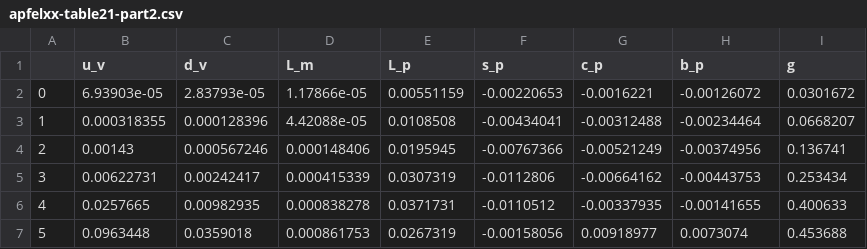
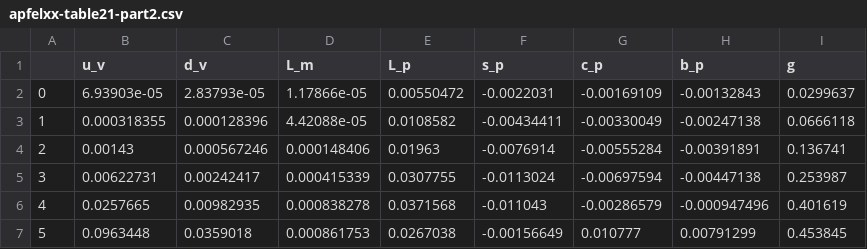
Before and after one commit to NNPDF/benchmark_pol_timelike_evol, a CSV file: results/apfelxx-table21-part2.csv, drawn as a sheet; only a part is shown; the diff covers the shown part only.

Commit message:
Uploading tables for NNLO polarised evolution in the VFNS with O(as^2) matching

```diff
--- a/results/apfelxx-table21-part2.csv
+++ b/results/apfelxx-table21-part2.csv
@@ -1,7 +1,7 @@
 ,u_v,d_v,L_m,L_p,s_p,c_p,b_p,g
-0,6.93903e-05,2.83793e-05,1.17866e-05,0.00551159,-0.00220653,-0.0016221,-0.00126072,0.0301672
-1,0.000318355,0.000128396,4.42088e-05,0.0108508,-0.00434041,-0.00312488,-0.00234464,0.0668207
-2,0.00143,0.000567246,0.000148406,0.0195945,-0.00767366,-0.00521249,-0.00374956,0.136741
-3,0.00622731,0.00242417,0.000415339,0.0307319,-0.0112806,-0.00664162,-0.00443753,0.253434
-4,0.0257665,0.00982935,0.000838278,0.0371731,-0.0110512,-0.00337935,-0.00141655,0.400633
-5,0.0963448,0.0359018,0.000861753,0.0267319,-0.00158056,0.00918977,0.0073074,0.453688
+0,6.93903e-05,2.83793e-05,1.17866e-05,0.00550472,-0.0022031,-0.00169109,-0.00132843,0.0299637
+1,0.000318355,0.000128396,4.42088e-05,0.0108582,-0.00434411,-0.00330049,-0.00247138,0.0666118
+2,0.00143,0.000567246,0.000148406,0.01963,-0.0076914,-0.00555284,-0.00391891,0.136741
+3,0.00622731,0.00242417,0.000415339,0.0307755,-0.0113024,-0.00697594,-0.00447138,0.253987
+4,0.0257665,0.00982935,0.000838278,0.0371568,-0.011043,-0.00286579,-0.000947496,0.401619
+5,0.0963448,0.0359018,0.000861753,0.0267038,-0.00156649,0.010777,0.00791299,0.453845
```
Also changed, not shown: 25 edited cells elsewhere in this file, results/apfelxx-table21-part1.csv, results/apfelxx-table21-part3.csv, 1 other file.
